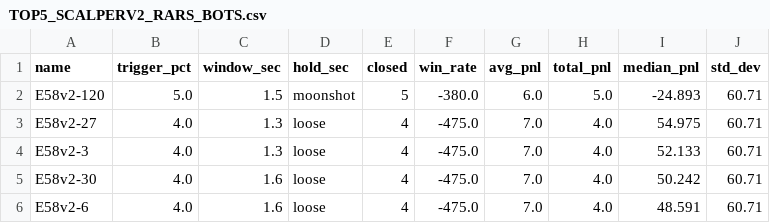
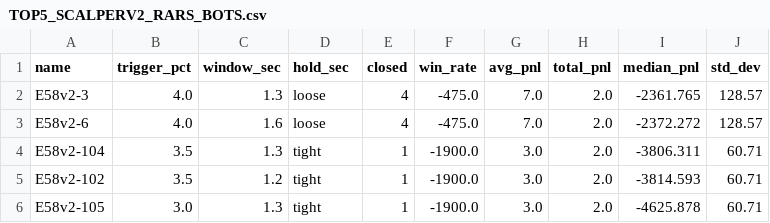
Before and after one commit to baderbalubaid/Averion, a CSV file: reports/TOP5_SCALPERV2_RARS_BOTS.csv, drawn as a sheet.

Commit message:
docs: research reports 2026-06-18 05:00

```diff
--- a/reports/TOP5_SCALPERV2_RARS_BOTS.csv
+++ b/reports/TOP5_SCALPERV2_RARS_BOTS.csv
@@ -1,6 +1,6 @@
 name,trigger_pct,window_sec,hold_sec,closed,win_rate,avg_pnl,total_pnl,median_pnl,std_dev
-E58v2-120,5.0,1.5,moonshot,5,-380.0,6.0,5.0,-24.893,60.71
-E58v2-27,4.0,1.3,loose,4,-475.0,7.0,4.0,54.975,60.71
-E58v2-3,4.0,1.3,loose,4,-475.0,7.0,4.0,52.133,60.71
-E58v2-30,4.0,1.6,loose,4,-475.0,7.0,4.0,50.242,60.71
-E58v2-6,4.0,1.6,loose,4,-475.0,7.0,4.0,48.591,60.71
+E58v2-3,4.0,1.3,loose,4,-475.0,7.0,2.0,-2361.765,128.57
+E58v2-6,4.0,1.6,loose,4,-475.0,7.0,2.0,-2372.272,128.57
+E58v2-104,3.5,1.3,tight,1,-1900.0,3.0,2.0,-3806.311,60.71
+E58v2-102,3.5,1.2,tight,1,-1900.0,3.0,2.0,-3814.593,60.71
+E58v2-105,3.0,1.3,tight,1,-1900.0,3.0,2.0,-4625.878,60.71
```
Also changed, not shown: reports/TOP5_DCA_RARS_BOTS.csv, reports/TOP5_DCA_SCORE_BOTS.csv, 11 other files.
